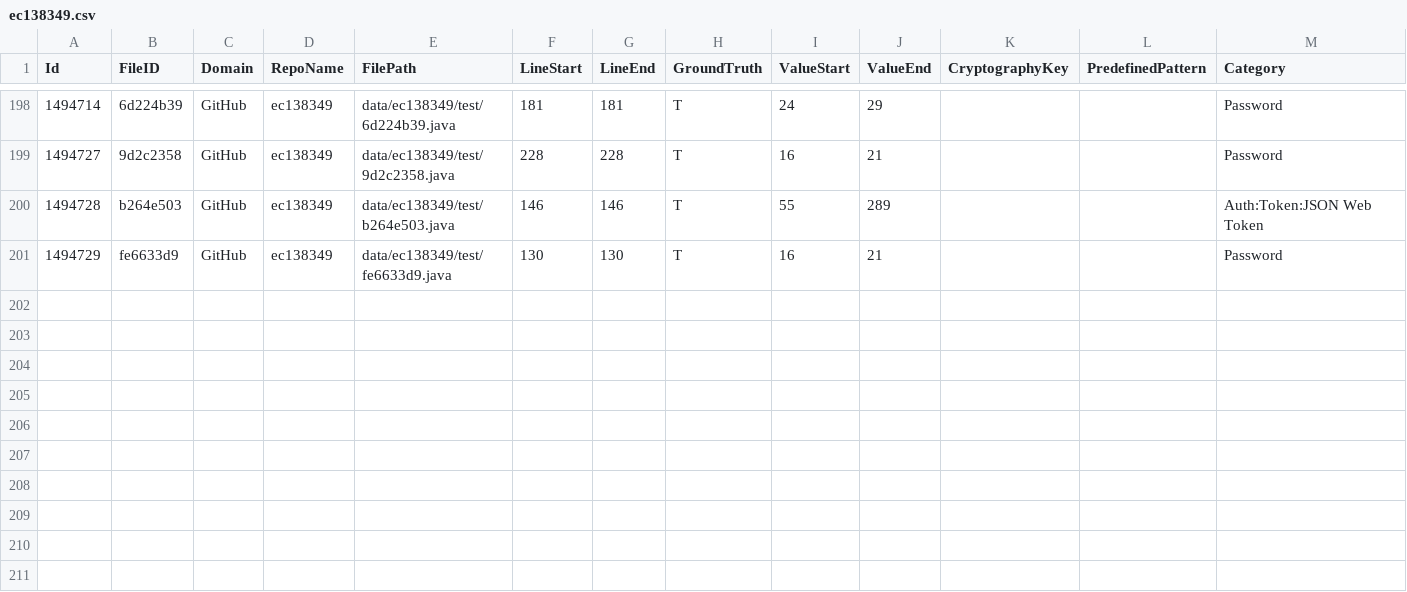
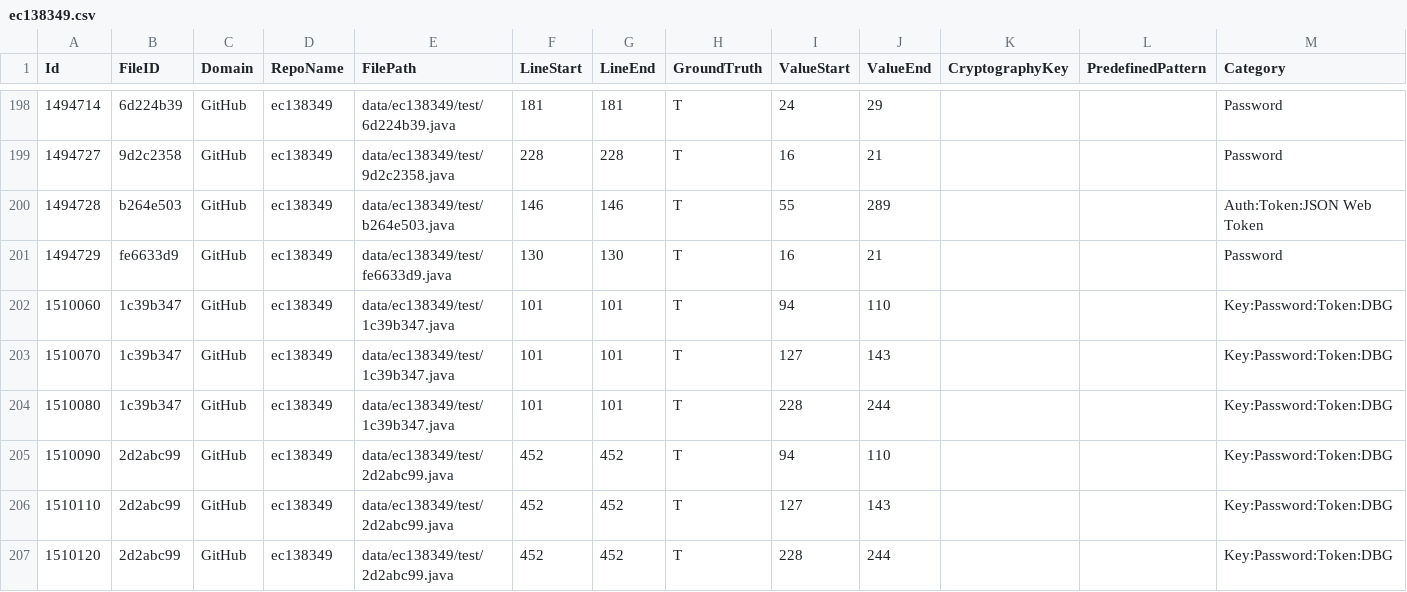
Before and after one commit to Samsung/CredData, a CSV file: meta/ec138349.csv, drawn as a sheet; only a part is shown, gaps mark what is left out.

```diff
--- a/meta/ec138349.csv
+++ b/meta/ec138349.csv
@@ -201 +201,7 @@ Id,FileID,Domain,RepoName,FilePath,LineStart,LineEnd,GroundTruth,ValueStart,Valu
 1494729,fe6633d9,GitHub,ec138349,data/ec138349/test/fe6633d9.java,130,130,T,16,21,,,Password
+1510060,1c39b347,GitHub,ec138349,data/ec138349/test/1c39b347.java,101,101,T,94,110,,,Key:Password:Token:DBG
+1510070,1c39b347,GitHub,ec138349,data/ec138349/test/1c39b347.java,101,101,T,127,143,,,Key:Password:Token:DBG
+1510080,1c39b347,GitHub,ec138349,data/ec138349/test/1c39b347.java,101,101,T,228,244,,,Key:Password:Token:DBG
+1510090,2d2abc99,GitHub,ec138349,data/ec138349/test/2d2abc99.java,452,452,T,94,110,,,Key:Password:Token:DBG
+1510110,2d2abc99,GitHub,ec138349,data/ec138349/test/2d2abc99.java,452,452,T,127,143,,,Key:Password:Token:DBG
+1510120,2d2abc99,GitHub,ec138349,data/ec138349/test/2d2abc99.java,452,452,T,228,244,,,Key:Password:Token:DBG
```
Also changed, not shown: meta/0401c075.csv, meta/4a099ada.csv, 3 other files.
